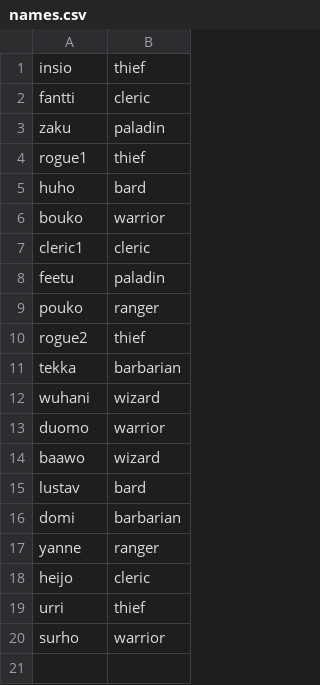
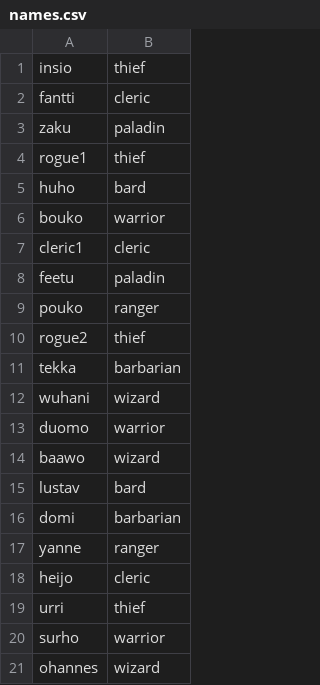
Before and after one commit to Junkkah/Auto_battler, a CSV file: ab_data/names.csv, drawn as a sheet.

Commit message:
ohannes

```diff
--- a/ab_data/names.csv
+++ b/ab_data/names.csv
@@ -20 +20,2 @@ urri,thief
 surho,warrior
+ohannes,wizard
```
